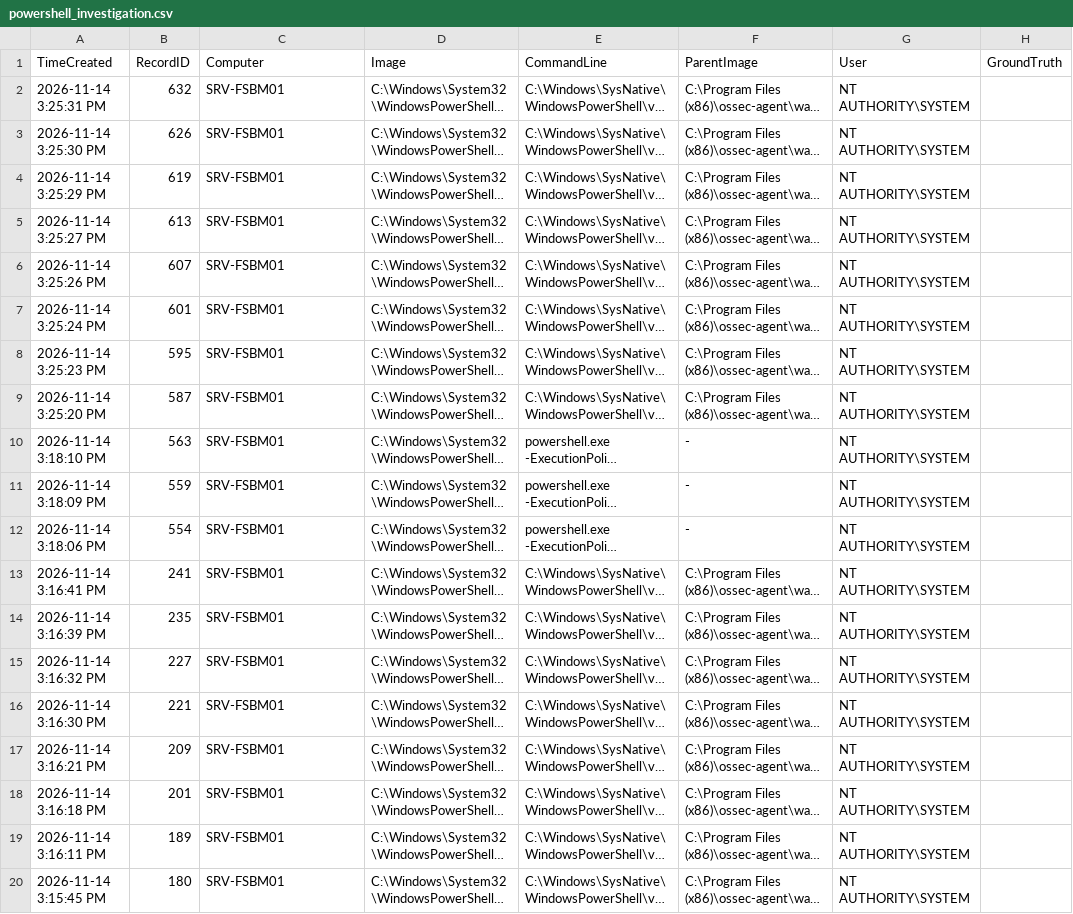
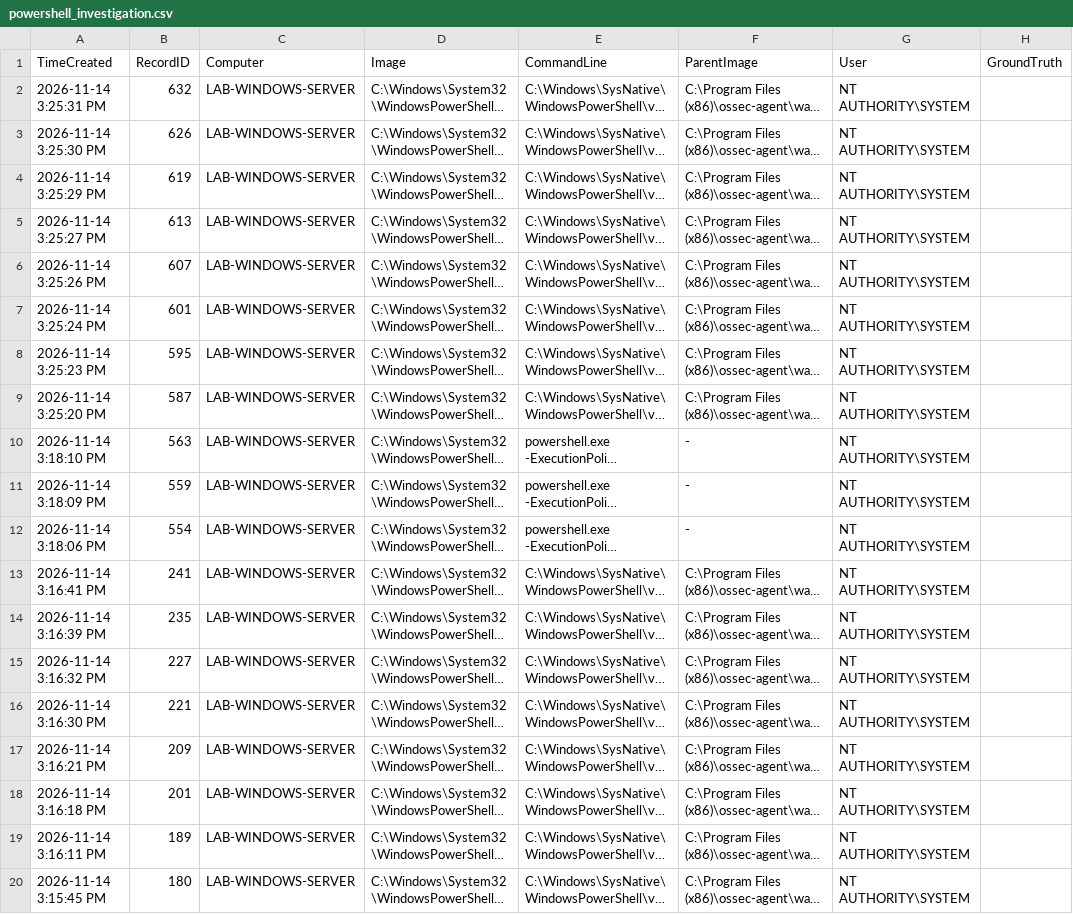
Before and after one commit to 1hiba2/SentinelSOC, a CSV file: datasets/powershell_investigation.csv, drawn as a sheet; only a part is shown; long unchanged cells end in …; the diff names each change by its address in the sheet, - before the commit and + after, or states it on an @@ line.

Commit message:
Anonymize lab hostname in datasets

```diff
--- a/datasets/powershell_investigation.csv
+++ b/datasets/powershell_investigation.csv
-C2:C20 (Computer): SRV-FSBM01
+C2:C20 (Computer): LAB-WINDOWS-SERVER
```
Also changed, not shown: datasets/windows_failed_logons.csv.
